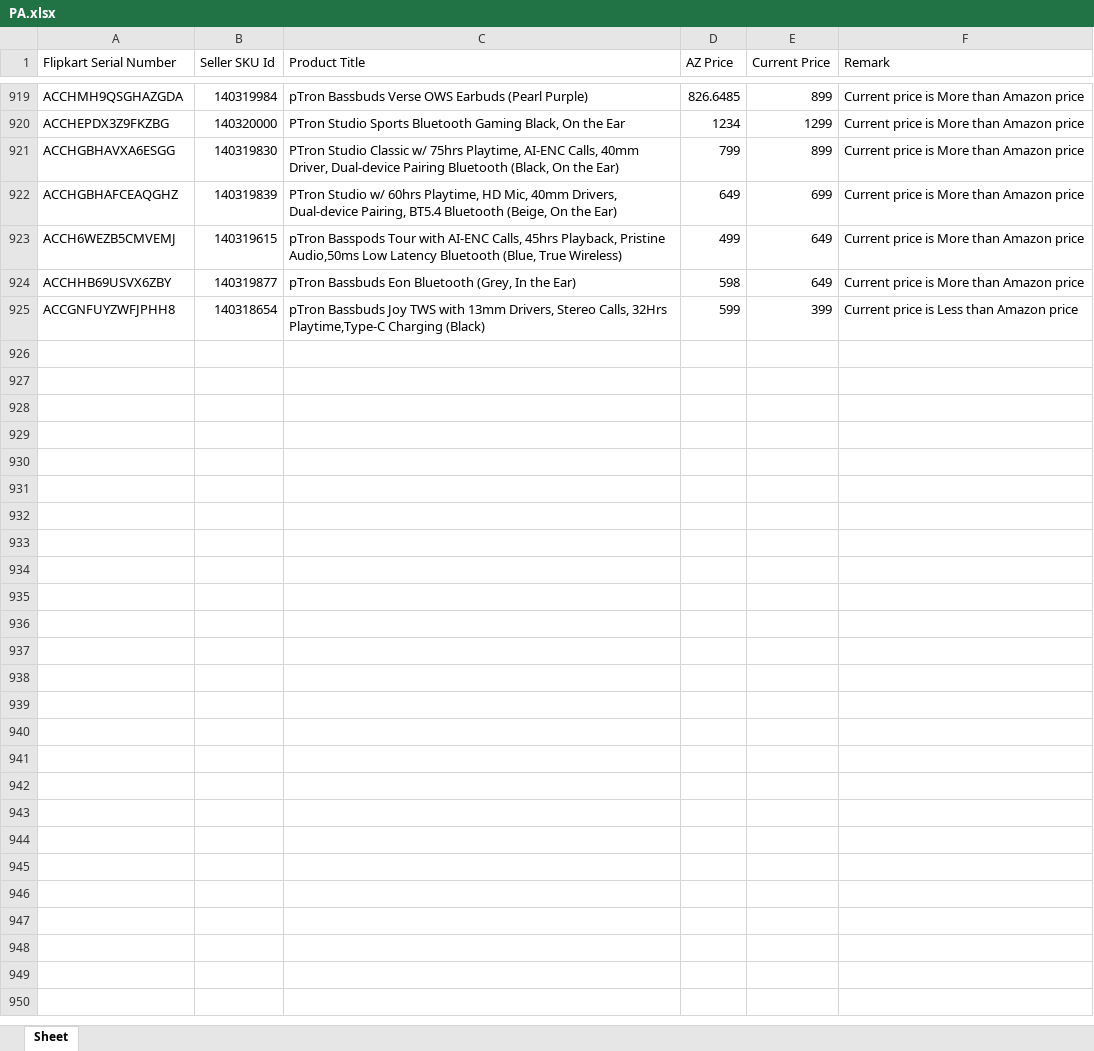
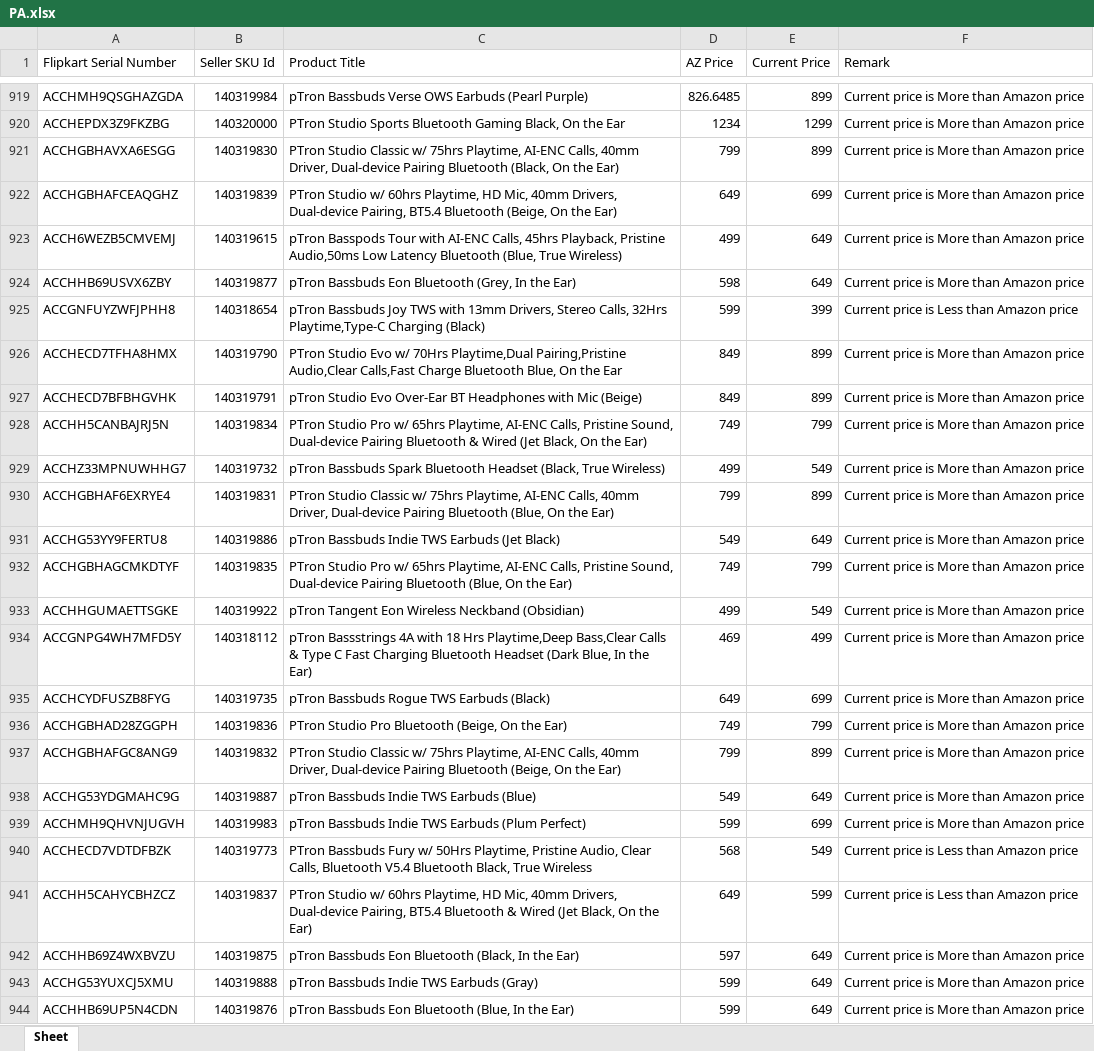
Before and after one commit to saiallaturthi/flipkart_prices, an Excel workbook: PA.xlsx, sheet Sheet, drawn as a sheet; only a part is shown, gaps mark what is left out; values as stored, in another font and other column widths than the file's, no borders; the diff covers the shown part only; the diff names each change by its address in the sheet, - before the commit and + after, or states it on an @@ line.

```diff
--- a/PA.xlsx (sheet Sheet)
+++ b/PA.xlsx (sheet Sheet)
+row 926: ACCHECD7TFHA8HMX | 140319790 | PTron Studio Evo w/ 70Hrs Playtime,Dual Pairing,Pristine Audio,Clear Calls,Fast Charge Bluetooth Blue, On the Ear | 849 | 899 | Current price is More than Amazon price
+row 927: ACCHECD7BFBHGVHK | 140319791 | pTron Studio Evo Over-Ear BT Headphones with Mic (Beige) | 849 | 899 | Current price is More than Amazon price
+row 928: ACCHH5CANBAJRJ5N | 140319834 | PTron Studio Pro w/ 65hrs Playtime, AI-ENC Calls, Pristine Sound, Dual-device Pairing Bluetooth & Wired (Jet Black, On the Ear) | 749 | 799 | Current price is More than Amazon price
+row 929: ACCHZ33MPNUWHHG7 | 140319732 | pTron Bassbuds Spark Bluetooth Headset (Black, True Wireless) | 499 | 549 | Current price is More than Amazon price
+row 930: ACCHGBHAF6EXRYE4 | 140319831 | PTron Studio Classic w/ 75hrs Playtime, AI-ENC Calls, 40mm Driver, Dual-device Pairing Bluetooth (Blue, On the Ear) | 799 | 899 | Current price is More than Amazon price
+row 931: ACCHG53YY9FERTU8 | 140319886 | pTron Bassbuds Indie TWS Earbuds (Jet Black) | 549 | 649 | Current price is More than Amazon price
+row 932: ACCHGBHAGCMKDTYF | 140319835 | PTron Studio Pro w/ 65hrs Playtime, AI-ENC Calls, Pristine Sound, Dual-device Pairing Bluetooth (Blue, On the Ear) | 749 | 799 | Current price is More than Amazon price
+row 933: ACCHHGUMAETTSGKE | 140319922 | pTron Tangent Eon Wireless Neckband (Obsidian) | 499 | 549 | Current price is More than Amazon price
+row 934: ACCGNPG4WH7MFD5Y | 140318112 | pTron Bassstrings 4A with 18 Hrs Playtime,Deep Bass,Clear Calls & Type C Fast Charging Bluetooth Headset (Dark Blue, In the Ear) | 469 | 499 | Current price is More than Amazon price
+row 935: ACCHCYDFUSZB8FYG | 140319735 | pTron Bassbuds Rogue TWS Earbuds (Black) | 649 | 699 | Current price is More than Amazon price
+row 936: ACCHGBHAD28ZGGPH | 140319836 | PTron Studio Pro Bluetooth (Beige, On the Ear) | 749 | 799 | Current price is More than Amazon price
+row 937: ACCHGBHAFGC8ANG9 | 140319832 | PTron Studio Classic w/ 75hrs Playtime, AI-ENC Calls, 40mm Driver, Dual-device Pairing Bluetooth (Beige, On the Ear) | 799 | 899 | Current price is More than Amazon price
+row 938: ACCHG53YDGMAHC9G | 140319887 | pTron Bassbuds Indie TWS Earbuds (Blue) | 549 | 649 | Current price is More than Amazon price
+row 939: ACCHMH9QHVNJUGVH | 140319983 | pTron Bassbuds Indie TWS Earbuds (Plum Perfect) | 599 | 699 | Current price is More than Amazon price
+row 940: ACCHECD7VDTDFBZK | 140319773 | PTron Bassbuds Fury w/ 50Hrs Playtime, Pristine Audio, Clear Calls, Bluetooth V5.4 Bluetooth Black, True Wireless | 568 | 549 | Current price is Less than Amazon price
+row 941: ACCHH5CAHYCBHZCZ | 140319837 | PTron Studio w/ 60hrs Playtime, HD Mic, 40mm Drivers, Dual-device Pairing, BT5.4 Bluetooth & Wired (Jet Black, On the Ear) | 649 | 599 | Current price is Less than Amazon price
+row 942: ACCHHB69Z4WXBVZU | 140319875 | pTron Bassbuds Eon Bluetooth (Black, In the Ear) | 597 | 649 | Current price is More than Amazon price
+row 943: ACCHG53YUXCJ5XMU | 140319888 | pTron Bassbuds Indie TWS Earbuds (Gray) | 599 | 649 | Current price is More than Amazon price
+row 944: ACCHHB69UP5N4CDN | 140319876 | pTron Bassbuds Eon Bluetooth (Blue, In the Ear) | 599 | 649 | Current price is More than Amazon price
```
Also changed, not shown: 11 added rows elsewhere in this sheet, FK Walkthrough 11th aug.xlsx, HA.xlsx, 3 other files.
